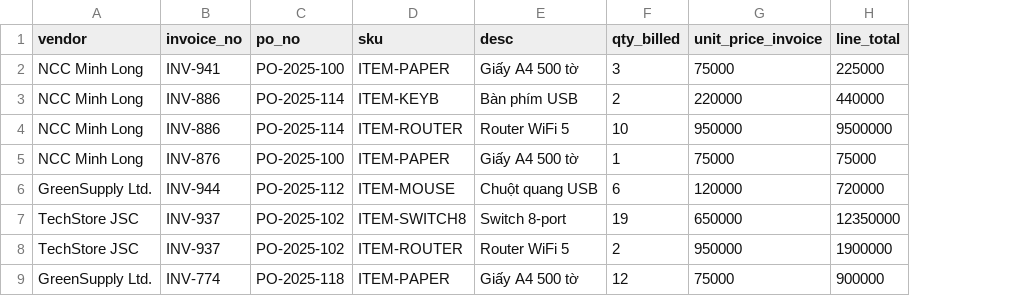
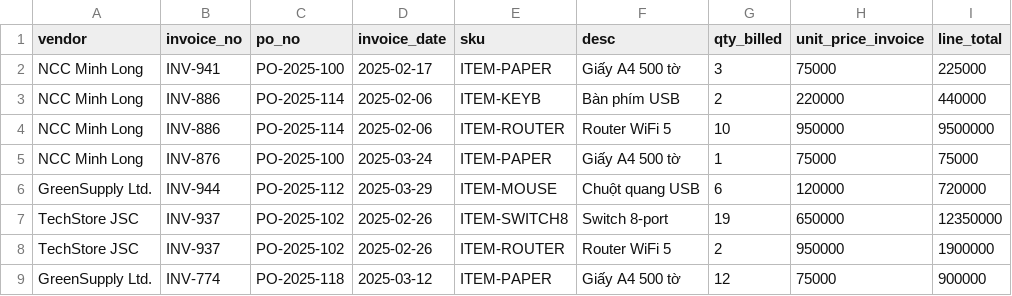
Before and after one commit to hnahk05/DataFES, a CSV file: invoice_lines.csv, drawn as a sheet; only a part is shown; the diff names each change by its address in the sheet, - before the commit and + after, or states it on an @@ line.

```diff
--- a/invoice_lines.csv
+++ b/invoice_lines.csv
+column D (invoice_date), rows 2-9: 2025-02-17 | 2025-02-06 | 2025-02-06 | 2025-03-24 | 2025-03-29 | 2025-02-26 | 2025-02-26 | 2025-03-12
```
Also changed, not shown: lines_check.csv, old_data/invoices_extracted.csv, 4 other files.
